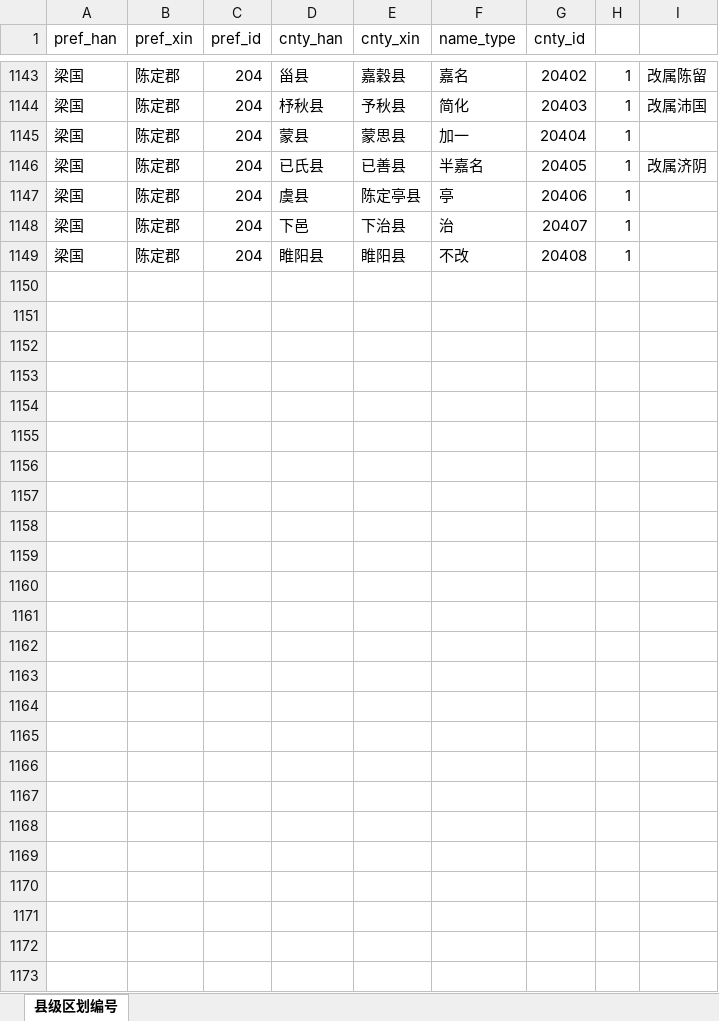
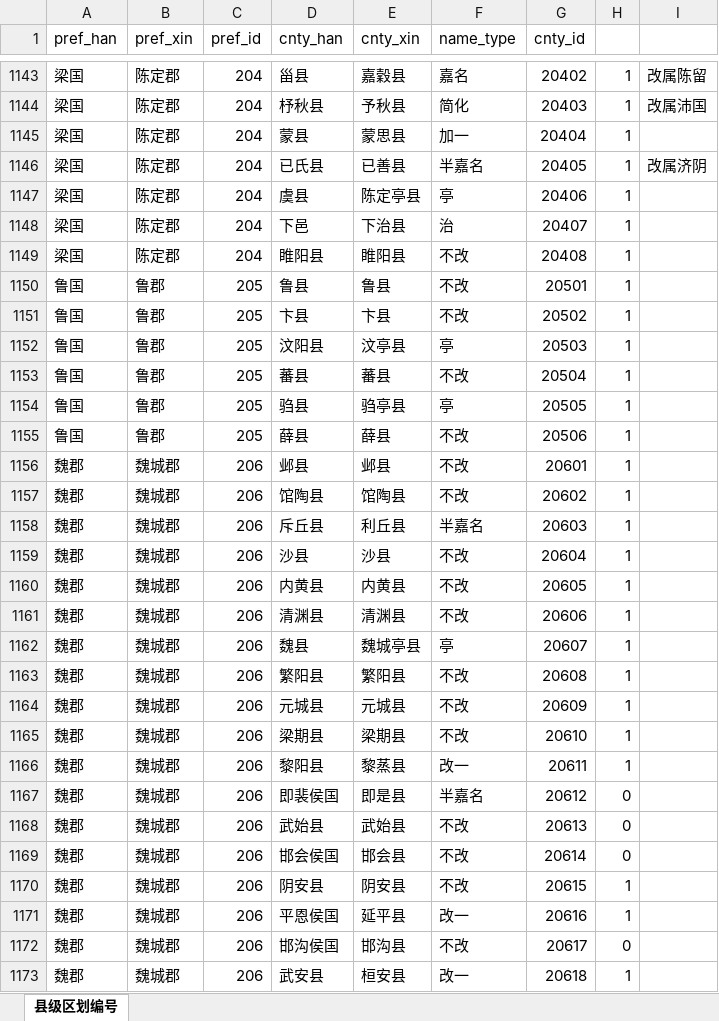
Before and after one commit to shaobaixiong/---, an Excel workbook: coordinates_sample/县级区划编号.xlsx, sheet 县级区划编号, drawn as a sheet; only a part is shown, gaps mark what is left out; values as stored, in another font and other column widths than the file's, no borders; the diff names each change by its address in the sheet, - before the commit and + after, or states it on an @@ line.

```diff
--- a/coordinates_sample/县级区划编号.xlsx (sheet 县级区划编号)
+++ b/coordinates_sample/县级区划编号.xlsx (sheet 县级区划编号)
+row 1150: 鲁国 | 鲁郡 | 205 | 鲁县 | 鲁县 | 不改 | 20501 | 1
+row 1151: 鲁国 | 鲁郡 | 205 | 卞县 | 卞县 | 不改 | 20502 | 1
+row 1152: 鲁国 | 鲁郡 | 205 | 汶阳县 | 汶亭县 | 亭 | 20503 | 1
+row 1153: 鲁国 | 鲁郡 | 205 | 蕃县 | 蕃县 | 不改 | 20504 | 1
+row 1154: 鲁国 | 鲁郡 | 205 | 驺县 | 驺亭县 | 亭 | 20505 | 1
+row 1155: 鲁国 | 鲁郡 | 205 | 薛县 | 薛县 | 不改 | 20506 | 1
+row 1156: 魏郡 | 魏城郡 | 206 | 邺县 | 邺县 | 不改 | 20601 | 1
+row 1157: 魏郡 | 魏城郡 | 206 | 馆陶县 | 馆陶县 | 不改 | 20602 | 1
+row 1158: 魏郡 | 魏城郡 | 206 | 斥丘县 | 利丘县 | 半嘉名 | 20603 | 1
+row 1159: 魏郡 | 魏城郡 | 206 | 沙县 | 沙县 | 不改 | 20604 | 1
+row 1160: 魏郡 | 魏城郡 | 206 | 内黄县 | 内黄县 | 不改 | 20605 | 1
+row 1161: 魏郡 | 魏城郡 | 206 | 清渊县 | 清渊县 | 不改 | 20606 | 1
+row 1162: 魏郡 | 魏城郡 | 206 | 魏县 | 魏城亭县 | 亭 | 20607 | 1
+row 1163: 魏郡 | 魏城郡 | 206 | 繁阳县 | 繁阳县 | 不改 | 20608 | 1
+row 1164: 魏郡 | 魏城郡 | 206 | 元城县 | 元城县 | 不改 | 20609 | 1
+row 1165: 魏郡 | 魏城郡 | 206 | 梁期县 | 梁期县 | 不改 | 20610 | 1
+row 1166: 魏郡 | 魏城郡 | 206 | 黎阳县 | 黎蒸县 | 改一 | 20611 | 1
+row 1167: 魏郡 | 魏城郡 | 206 | 即裴侯国 | 即是县 | 半嘉名 | 20612 | 0
+row 1168: 魏郡 | 魏城郡 | 206 | 武始县 | 武始县 | 不改 | 20613 | 0
+row 1169: 魏郡 | 魏城郡 | 206 | 邯会侯国 | 邯会县 | 不改 | 20614 | 0
+row 1170: 魏郡 | 魏城郡 | 206 | 阴安县 | 阴安县 | 不改 | 20615 | 1
+row 1171: 魏郡 | 魏城郡 | 206 | 平恩侯国 | 延平县 | 改一 | 20616 | 1
+row 1172: 魏郡 | 魏城郡 | 206 | 邯沟侯国 | 邯沟县 | 不改 | 20617 | 0
+row 1173: 魏郡 | 魏城郡 | 206 | 武安县 | 桓安县 | 改一 | 20618 | 1
```
Also changed, not shown: analysis_sample/封国/封国.xlsx, coordinates_sample/区划编号.xlsx, 5 other files.
